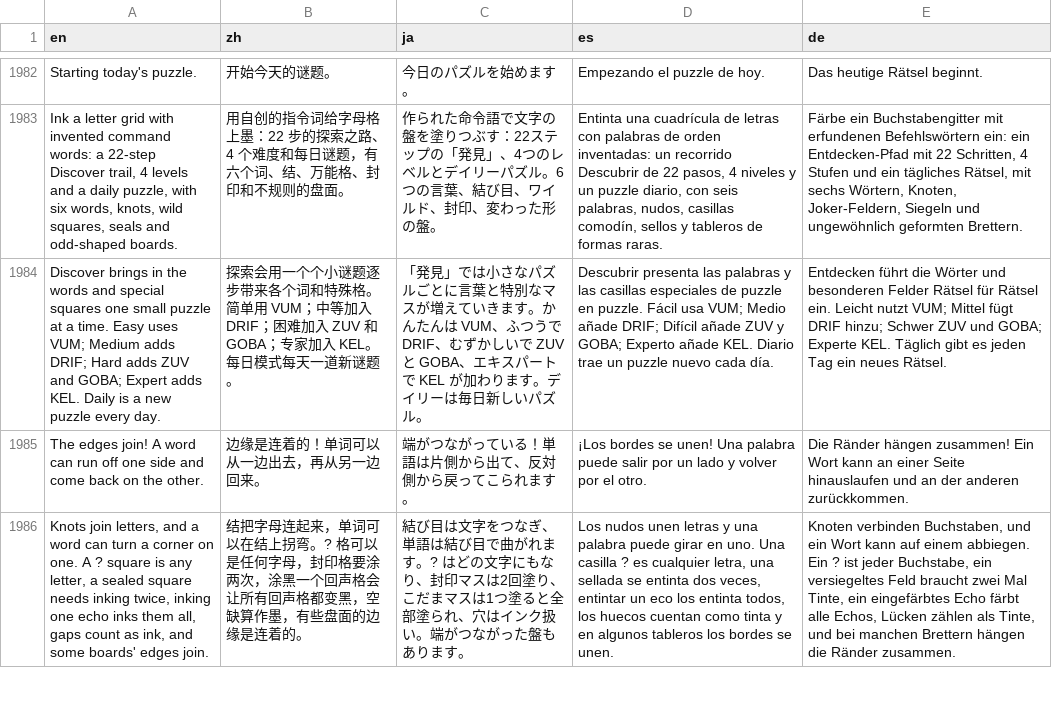
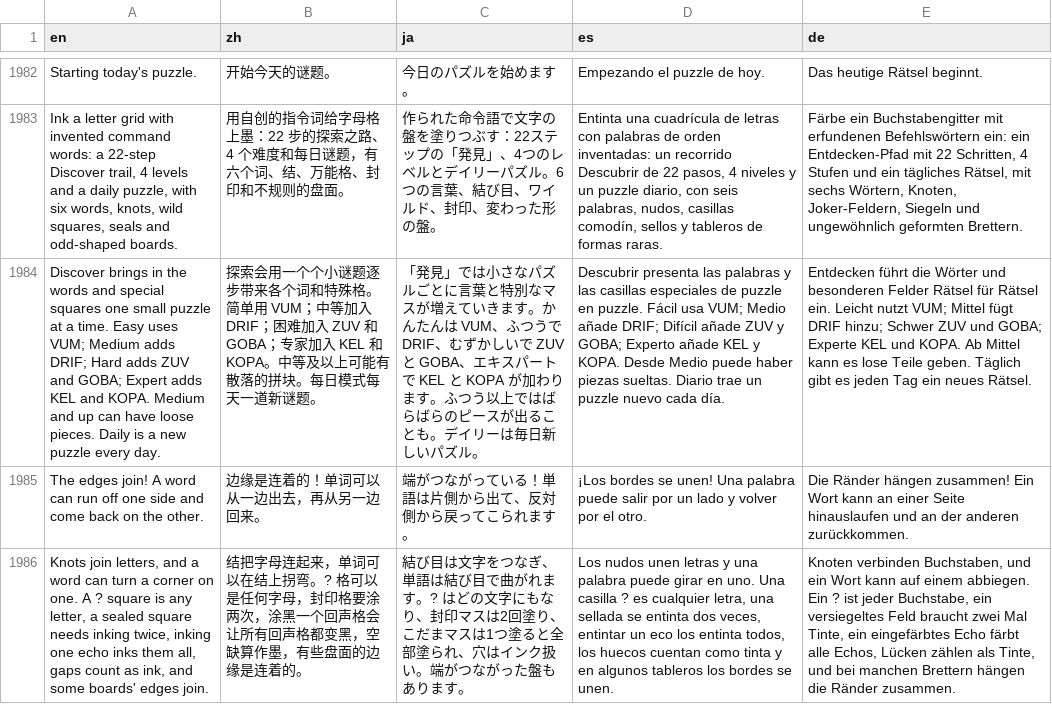
Before and after one commit to unexpear/pencil-and-tile, a TSV file: app/src/main/assets/i18n/strings.tsv, drawn as a sheet; only a part is shown, gaps mark what is left out; the diff names each change by its address in the sheet, - before the commit and + after, or states it on an @@ line.

```diff
--- a/app/src/main/assets/i18n/strings.tsv
+++ b/app/src/main/assets/i18n/strings.tsv
-A1984 (en): …Expert adds KEL. Daily is…
+A1984 (en): …Expert adds KEL and KOPA. Medium and up can have loose pieces. Daily is…
-B1984 (zh): …加入 KEL。每日模…
+B1984 (zh): …加入 KEL 和 KOPA。中等及以上可能有散落的拼块。每日模…
-C1984 (ja): …トで KEL が加わります。デイリ…
+C1984 (ja): …トで KEL と KOPA が加わります。ふつう以上ではばらばらのピースが出ることも。デイリ…
-D1984 (es): …Experto añade KEL. Diario trae…
+D1984 (es): …Experto añade KEL y KOPA. Desde Medio puede haber piezas sueltas. Diario trae…
-E1984 (de): …GOBA; Experte KEL. Täglich gibt…
+E1984 (de): …GOBA; Experte KEL und KOPA. Ab Mittel kann es lose Teile geben. Täglich gibt…
```
Also changed, not shown: 4 other files.
